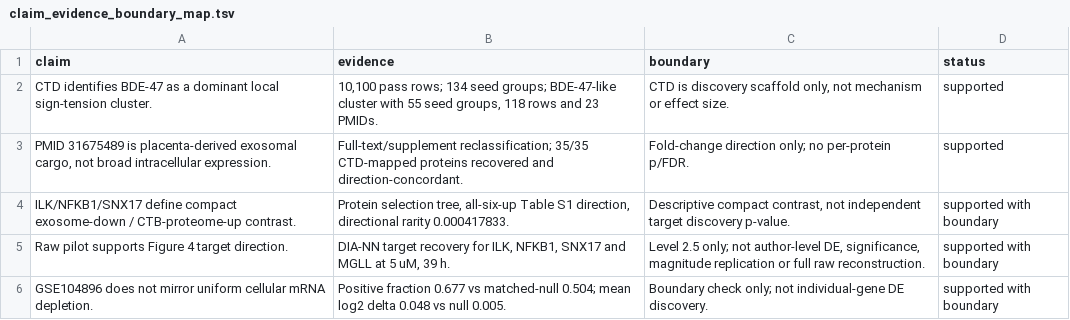
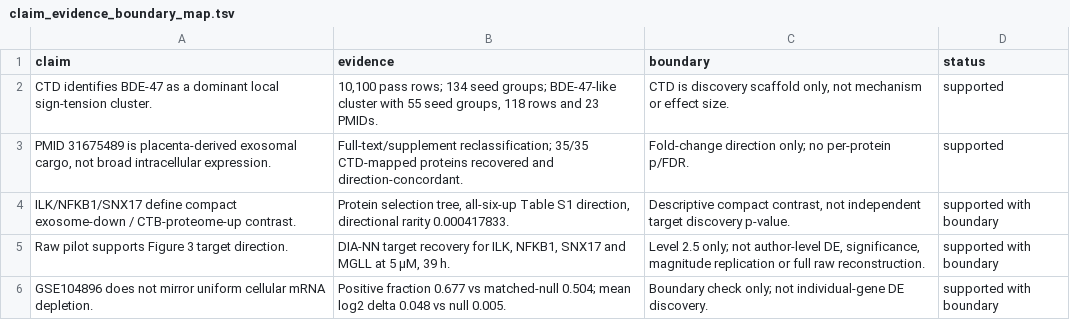
Before and after one commit to Li-Hongmin/bde47-source-resolved-toxicogenomics, a TSV file: manuscript/claim_evidence_boundary_map.tsv, drawn as a sheet.

Commit message:
Polish v1.5 availability and figure sources

```diff
--- a/manuscript/claim_evidence_boundary_map.tsv
+++ b/manuscript/claim_evidence_boundary_map.tsv
@@ -4,3 +4,3 @@ PMID 31675489 is placenta-derived exosomal cargo, not broad intracellular expres
 ILK/NFKB1/SNX17 define compact exosome-down / CTB-proteome-up contrast.	Protein selection tree, all-six-up Table S1 direction, directional rarity 0.000417833.	Descriptive compact contrast, not independent target discovery p-value.	supported with boundary
-Raw pilot supports Figure 4 target direction.	DIA-NN target recovery for ILK, NFKB1, SNX17 and MGLL at 5 uM, 39 h.	Level 2.5 only; not author-level DE, significance, magnitude replication or full raw reconstruction.	supported with boundary
+Raw pilot supports Figure 3 target direction.	DIA-NN target recovery for ILK, NFKB1, SNX17 and MGLL at 5 µM, 39 h.	Level 2.5 only; not author-level DE, significance, magnitude replication or full raw reconstruction.	supported with boundary
 GSE104896 does not mirror uniform cellular mRNA depletion.	Positive fraction 0.677 vs matched-null 0.504; mean log2 delta 0.048 vs null 0.005.	Boundary check only; not individual-gene DE discovery.	supported with boundary
```
Also changed, not shown: tables/claim_evidence_boundary_map.tsv, 34 other files.
